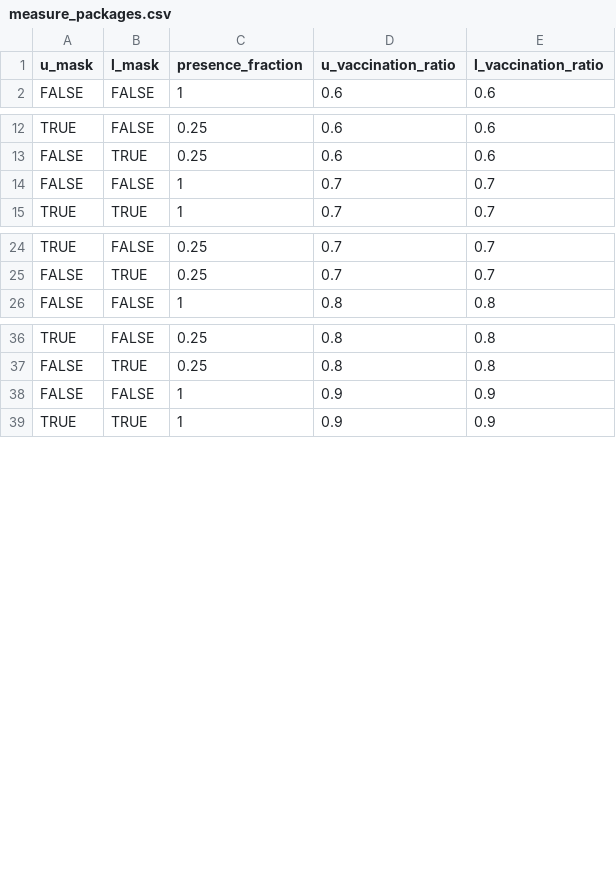
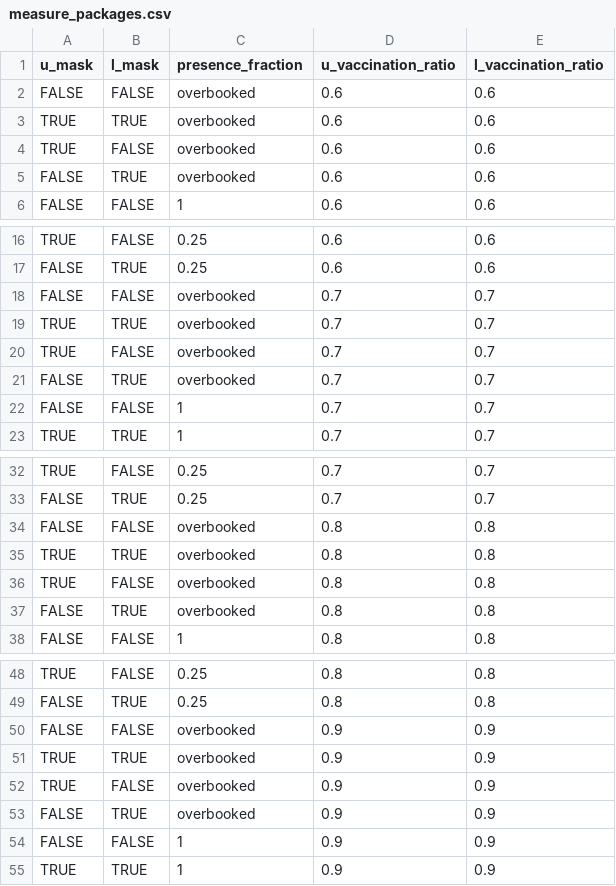
Before and after one commit to JanaLasser/uni_SEIRX, a CSV file: code/screening_params/measure_packages.csv, drawn as a sheet; only a part is shown, gaps mark what is left out.

Commit message:
added overbooked lecture halls as presence fraction option

```diff
--- a/code/screening_params/measure_packages.csv
+++ b/code/screening_params/measure_packages.csv
@@ -1,2 +1,6 @@
 u_mask,l_mask,presence_fraction,u_vaccination_ratio,l_vaccination_ratio
+FALSE,FALSE,overbooked,0.6,0.6
+TRUE,TRUE,overbooked,0.6,0.6
+TRUE,FALSE,overbooked,0.6,0.6
+FALSE,TRUE,overbooked,0.6,0.6
 FALSE,FALSE,1,0.6,0.6
@@ -13,2 +17,6 @@ TRUE,FALSE,0.25,0.6,0.6
 FALSE,TRUE,0.25,0.6,0.6
+FALSE,FALSE,overbooked,0.7,0.7
+TRUE,TRUE,overbooked,0.7,0.7
+TRUE,FALSE,overbooked,0.7,0.7
+FALSE,TRUE,overbooked,0.7,0.7
 FALSE,FALSE,1,0.7,0.7
@@ -25,2 +33,6 @@ TRUE,FALSE,0.25,0.7,0.7
 FALSE,TRUE,0.25,0.7,0.7
+FALSE,FALSE,overbooked,0.8,0.8
+TRUE,TRUE,overbooked,0.8,0.8
+TRUE,FALSE,overbooked,0.8,0.8
+FALSE,TRUE,overbooked,0.8,0.8
 FALSE,FALSE,1,0.8,0.8
@@ -37,2 +49,6 @@ TRUE,FALSE,0.25,0.8,0.8
 FALSE,TRUE,0.25,0.8,0.8
+FALSE,FALSE,overbooked,0.9,0.9
+TRUE,TRUE,overbooked,0.9,0.9
+TRUE,FALSE,overbooked,0.9,0.9
+FALSE,TRUE,overbooked,0.9,0.9
 FALSE,FALSE,1,0.9,0.9
```
